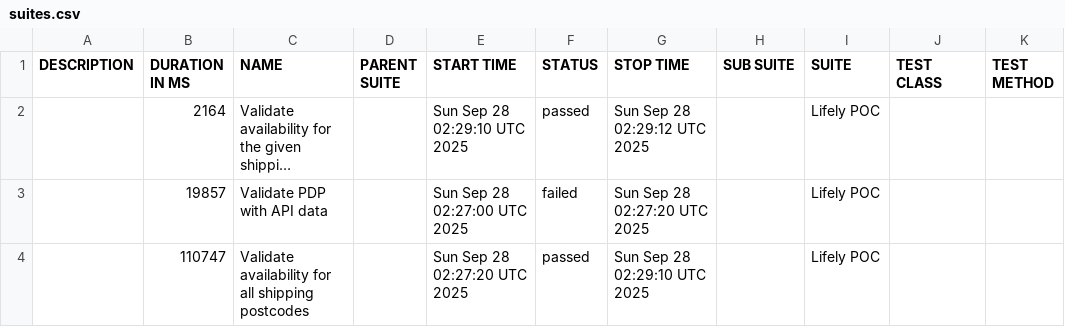
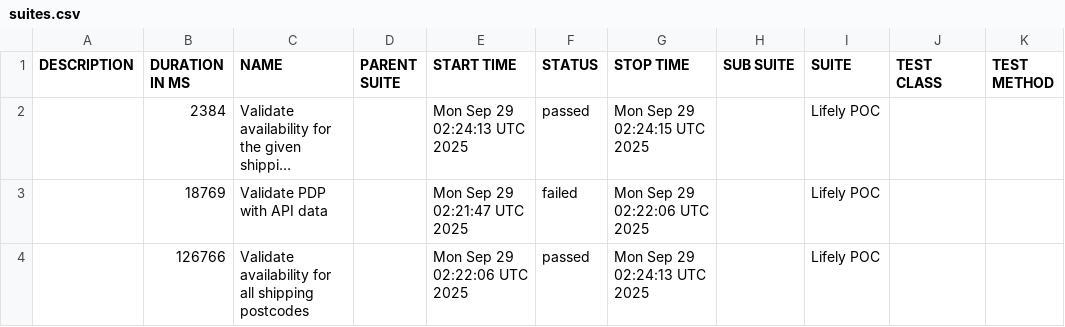
Before and after one commit to Het0603/E-Living, a CSV file: data/suites.csv, drawn as a sheet; long unchanged cells end in …; the diff names each change by its address in the sheet, - before the commit and + after, or states it on an @@ line.

```diff
--- a/data/suites.csv
+++ b/data/suites.csv
-B2 (DURATION IN MS): 2164
+B2 (DURATION IN MS): 2384
-E2 (START TIME): Sun Sep 28 02:29:10 UTC 2025
+E2 (START TIME): Mon Sep 29 02:24:13 UTC 2025
-G2 (STOP TIME): Sun Sep 28 02:29:12 UTC 2025
+G2 (STOP TIME): Mon Sep 29 02:24:15 UTC 2025
-B3 (DURATION IN MS): 19857
+B3 (DURATION IN MS): 18769
-E3 (START TIME): Sun Sep 28 02:27:00 UTC 2025
+E3 (START TIME): Mon Sep 29 02:21:47 UTC 2025
-G3 (STOP TIME): Sun Sep 28 02:27:20 UTC 2025
+G3 (STOP TIME): Mon Sep 29 02:22:06 UTC 2025
-B4 (DURATION IN MS): 110747
+B4 (DURATION IN MS): 126766
-E4 (START TIME): Sun Sep 28 02:27:20 UTC 2025
+E4 (START TIME): Mon Sep 29 02:22:06 UTC 2025
-G4 (STOP TIME): Sun Sep 28 02:29:10 UTC 2025
+G4 (STOP TIME): Mon Sep 29 02:24:13 UTC 2025
```
Also changed, not shown: 25 other files.
